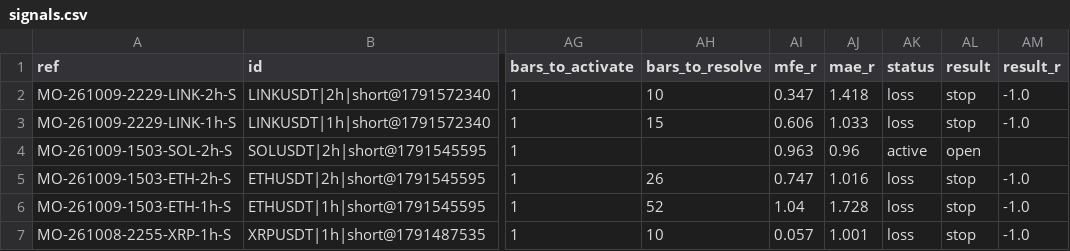
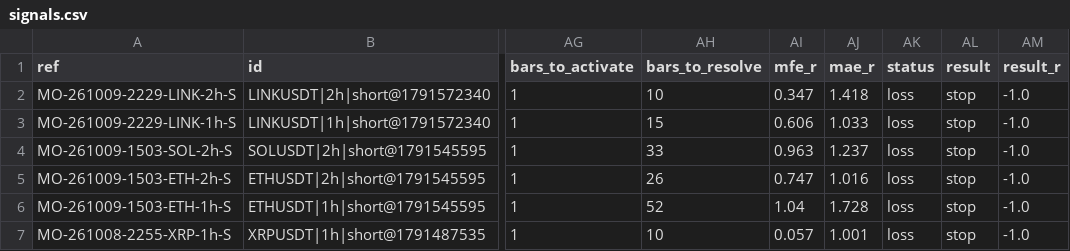
Before and after one commit to msmadanni88/market-observatory, a CSV file: brief/signals.csv, drawn as a sheet; only a part is shown, gaps mark what is left out; the diff names each change by its address in the sheet, - before the commit and + after, or states it on an @@ line.

```diff
--- a/brief/signals.csv
+++ b/brief/signals.csv
-AH4 (bars_to_resolve): (empty)
+AH4 (bars_to_resolve): 33
-AJ4 (mae_r): 0.96
+AJ4 (mae_r): 1.237
-AK4 (status): active
+AK4 (status): loss
-AL4 (result): open
+AL4 (result): stop
-AM4 (result_r): (empty)
+AM4 (result_r): -1.0
```
Also changed, not shown: 2 other files.
